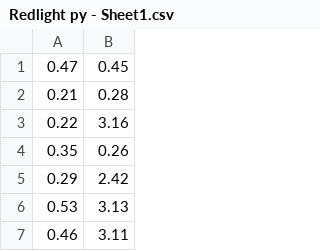
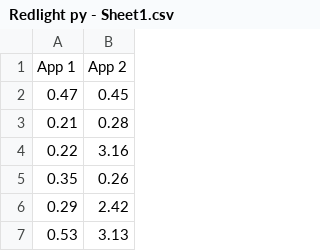
Before and after one commit to kchung2-star/Katelyn-Chung-COMP-146-Lab, a CSV file: Redlight py - Sheet1.csv, drawn as a sheet; only a part is shown; the shorter side is filled out with more unchanged rows; the diff names each change by its address in the sheet, - before the commit and + after, or states it on an @@ line.

Commit message:
Add files via upload

```diff
--- a/Redlight py - Sheet1.csv
+++ b/Redlight py - Sheet1.csv
+row 1: App 1 | App 2
```
